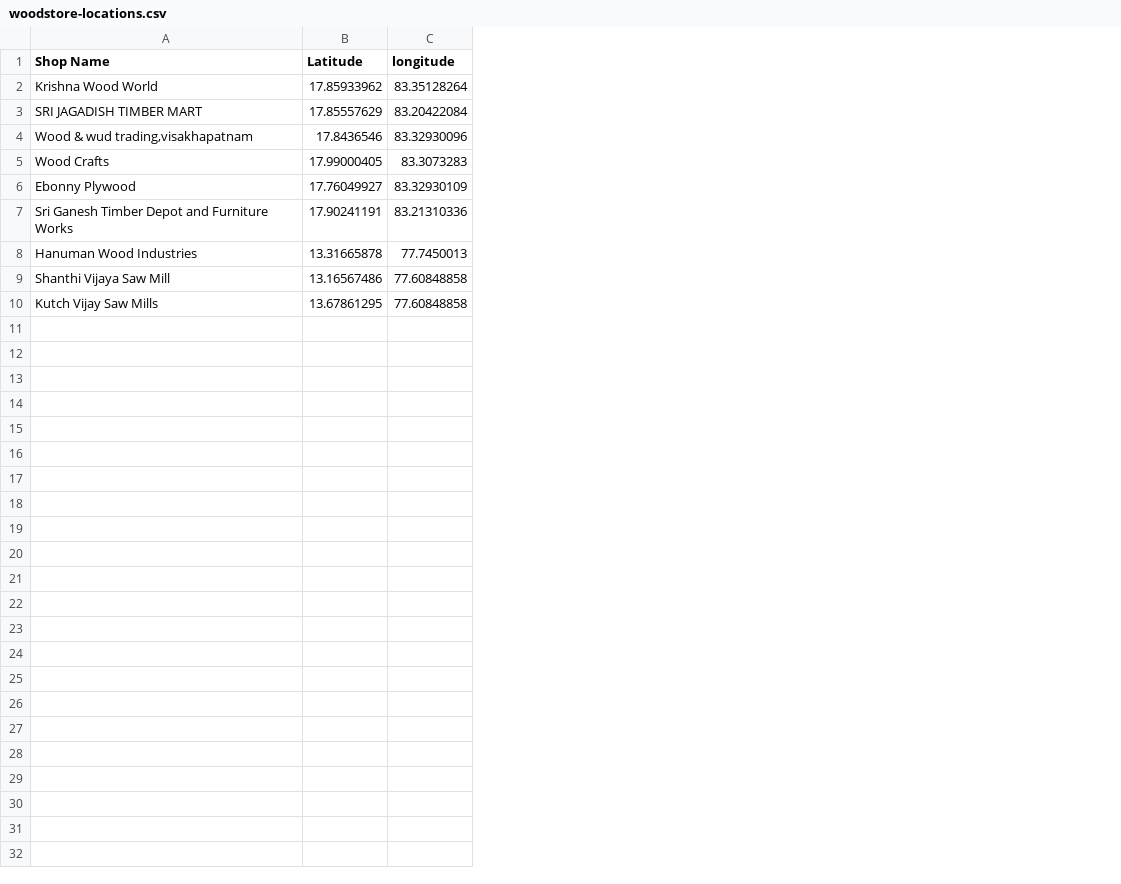
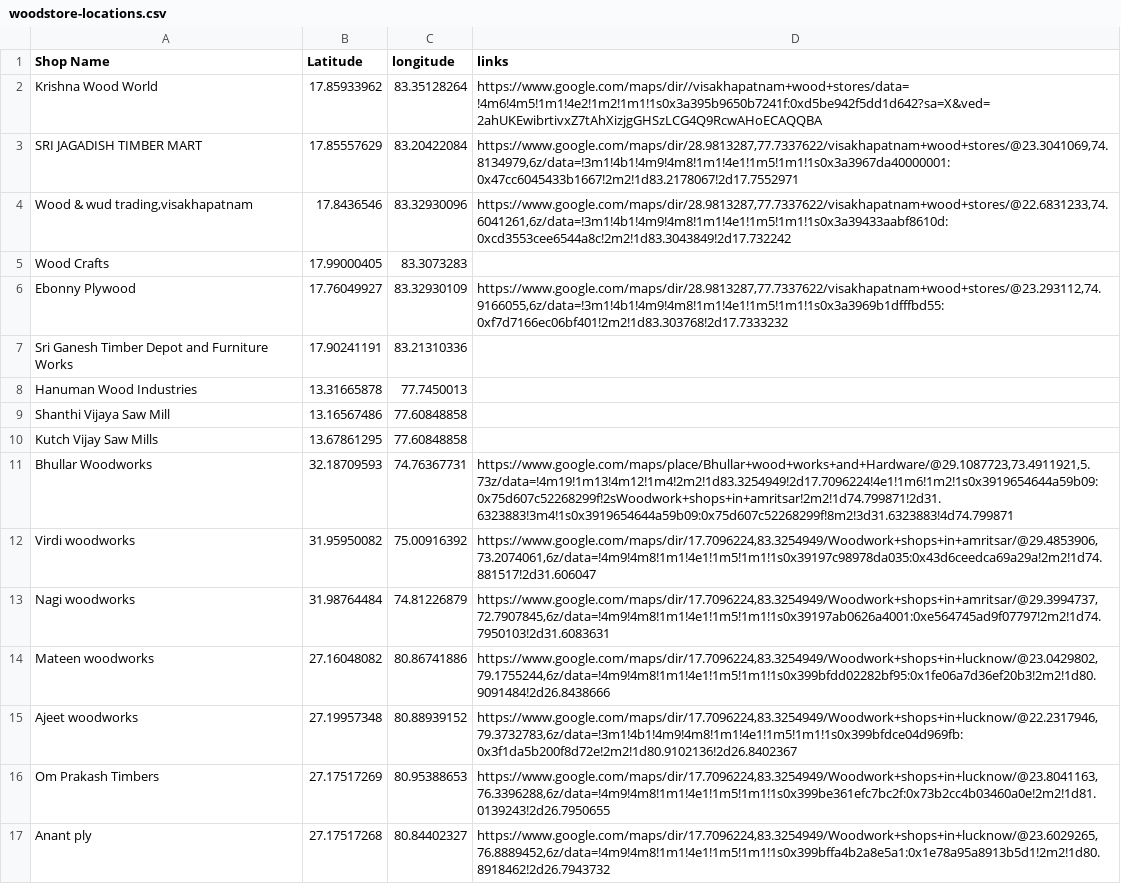
Before and after one commit to justBboy/plantation-project, a CSV file: static/data/woodstore-locations.csv, drawn as a sheet; the diff names each change by its address in the sheet, - before the commit and + after, or states it on an @@ line.

Commit message:
added links

```diff
--- a/static/data/woodstore-locations.csv
+++ b/static/data/woodstore-locations.csv
+column D (links), rows 2-6: https://www.google.com/maps/dir//visakhapatnam+wood+stores/data=!4m6!4m5!1m1!4e2!1m2!1m1!1s0x3a395b9650b7241f:0xd5be942f5dd1d642?sa=X&ved=2ahUKEwibrtivxZ7tAhXizjgGHSzLCG4Q9RcwAHoECAQQBA | https://www.google.com/maps/dir/28.9813287,77.7337622/visakhapatnam+wood+stores/@23.3041069,74.8134979,6z/data=!3m1!4b1!4m9!4m8!1m1!4e1!1m5!1m1!1s0x3a3967da40000001:0x47cc6045433b1667!2m2!1d83.2178067!2d17.7552971 | https://www.google.com/maps/dir/28.9813287,77.7337622/visakhapatnam+wood+stores/@22.6831233,74.6041261,6z/data=!3m1!4b1!4m9!4m8!1m1!4e1!1m5!1m1!1s0x3a39433aabf8610d:0xcd3553cee6544a8c!2m2!1d83.3043849!2d17.732242 |  | https://www.google.com/maps/dir/28.9813287,77.7337622/visakhapatnam+wood+stores/@23.293112,74.9166055,6z/data=!3m1!4b1!4m9!4m8!1m1!4e1!1m5!1m1!1s0x3a3969b1dfffbd55:0xf7d7166ec06bf401!2m2!1d83.303768!2d17.7333232
+row 11: Bhullar Woodworks | 32.18709593 | 74.76367731 | https://www.google.com/maps/place/Bhullar+wood+works+and+Hardware/@29.1087723,73.4911921,5.73z/data=!4m19!1m13!4m12!1m4!2m2!1d83.3254949!2d17.7096224!4e1!1m6!1m2!1s0x3919654644a59b09:0x75d607c52268299f!2sWoodwork+shops+in+amritsar!2m2!1d74.799871!2d31.6323883!3m4!1s0x3919654644a59b09:0x75d607c52268299f!8m2!3d31.6323883!4d74.799871
+row 12: Virdi woodworks | 31.95950082 | 75.00916392 | https://www.google.com/maps/dir/17.7096224,83.3254949/Woodwork+shops+in+amritsar/@29.4853906,73.2074061,6z/data=!4m9!4m8!1m1!4e1!1m5!1m1!1s0x39197c98978da035:0x43d6ceedca69a29a!2m2!1d74.881517!2d31.606047
+row 13: Nagi woodworks | 31.98764484 | 74.81226879 | https://www.google.com/maps/dir/17.7096224,83.3254949/Woodwork+shops+in+amritsar/@29.3994737,72.7907845,6z/data=!4m9!4m8!1m1!4e1!1m5!1m1!1s0x39197ab0626a4001:0xe564745ad9f07797!2m2!1d74.7950103!2d31.6083631
+row 14: Mateen woodworks | 27.16048082 | 80.86741886 | https://www.google.com/maps/dir/17.7096224,83.3254949/Woodwork+shops+in+lucknow/@23.0429802,79.1755244,6z/data=!4m9!4m8!1m1!4e1!1m5!1m1!1s0x399bfdd02282bf95:0x1fe06a7d36ef20b3!2m2!1d80.9091484!2d26.8438666
+row 15: Ajeet woodworks | 27.19957348 | 80.88939152 | https://www.google.com/maps/dir/17.7096224,83.3254949/Woodwork+shops+in+lucknow/@22.2317946,79.3732783,6z/data=!3m1!4b1!4m9!4m8!1m1!4e1!1m5!1m1!1s0x399bfdce04d969fb:0x3f1da5b200f8d72e!2m2!1d80.9102136!2d26.8402367
+row 16: Om Prakash Timbers | 27.17517269 | 80.95388653 | https://www.google.com/maps/dir/17.7096224,83.3254949/Woodwork+shops+in+lucknow/@23.8041163,76.3396288,6z/data=!4m9!4m8!1m1!4e1!1m5!1m1!1s0x399be361efc7bc2f:0x73b2cc4b03460a0e!2m2!1d81.0139243!2d26.7950655
+row 17: Anant ply | 27.17517268 | 80.84402327 | https://www.google.com/maps/dir/17.7096224,83.3254949/Woodwork+shops+in+lucknow/@23.6029265,76.8889452,6z/data=!4m9!4m8!1m1!4e1!1m5!1m1!1s0x399bffa4b2a8e5a1:0x1e78a95a8913b5d1!2m2!1d80.8918462!2d26.7943732
```
Also changed, not shown: 2 other files.
